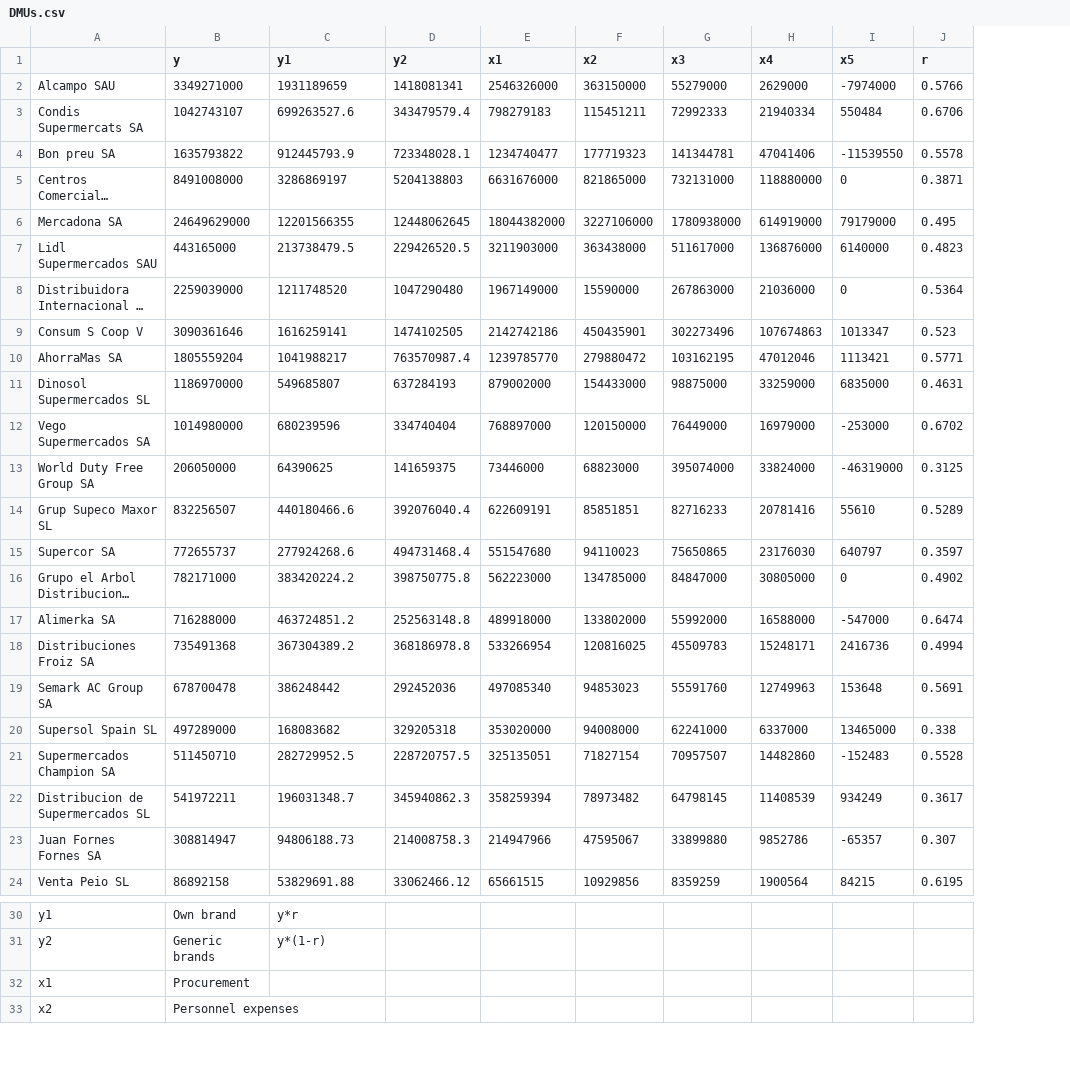
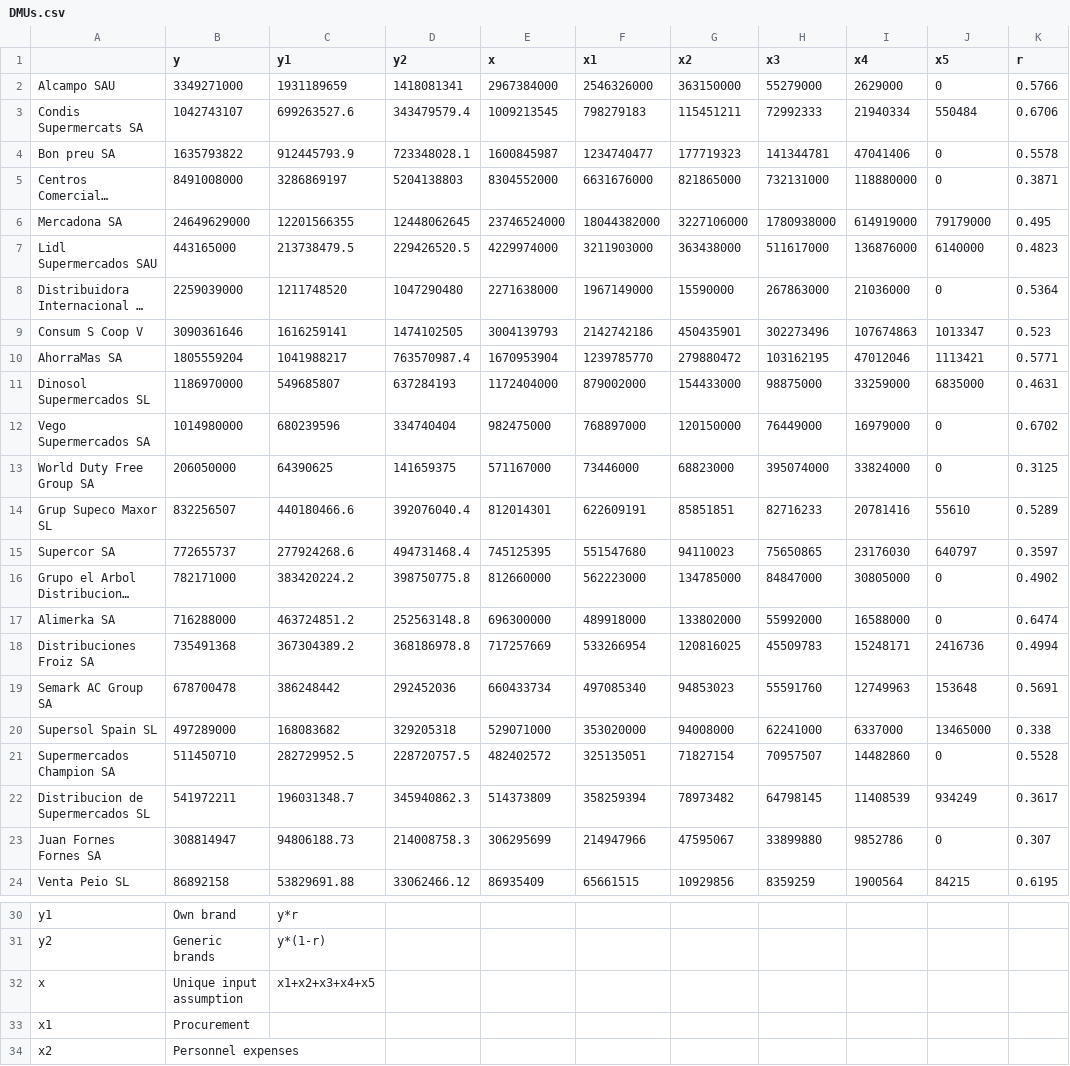
Before and after one commit to roylanmartinez/Downloadable-data-IACS, a CSV file: DMUs.csv, drawn as a sheet; only a part is shown, gaps mark what is left out; long unchanged cells end in …; addresses are those after the commit; the diff covers the shown part only; the diff names each change by its address in the sheet, - before the commit and + after, or states it on an @@ line.

Commit message:
Add files via upload

```diff
--- a/DMUs.csv
+++ b/DMUs.csv
+column E (x), rows 2-24: 2967384000 | 1009213545 | 1600845987 | 8304552000 | 23746524000 | 4229974000 | 2271638000 | 3004139793 | 1670953904 | 1172404000 | 982475000 | 571167000 | 812014301 | 745125395 | 812660000 | 696300000 | 717257669 | 660433734 | 529071000 | 482402572 | 514373809 | 306295699 | 86935409
-J2 (x5): -7974000
+J2 (x5): 0
-J4 (x5): -11539550
+J4 (x5): 0
-J12 (x5): -253000
+J12 (x5): 0
-J13 (x5): -46319000
+J13 (x5): 0
-J17 (x5): -547000
+J17 (x5): 0
-J21 (x5): -152483
+J21 (x5): 0
-J23 (x5): -65357
+J23 (x5): 0
+row 32: x | Unique input assumption | x1+x2+x3+x4+x5
```
Also changed, not shown: 1 edited cell elsewhere in this file.
